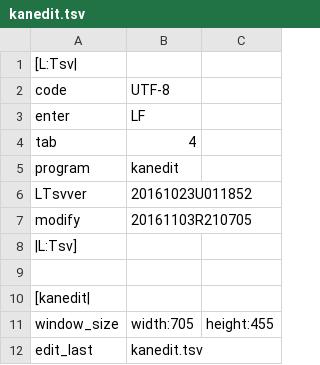
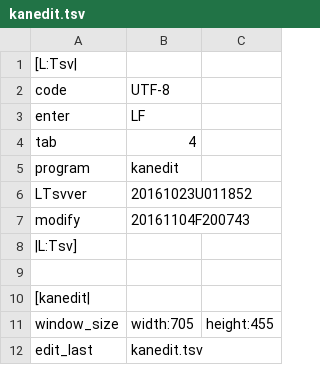
Before and after one commit to ooblog/LTsv10kanedit, a TSV file: kanedit.tsv, drawn as a sheet; only a part is shown.

```diff
--- a/kanedit.tsv
+++ b/kanedit.tsv
@@ -6,3 +6,3 @@ program	kanedit
 LTsvver	20161023U011852
-modify	20161103R210705
+modify	20161104F200743
 |L:Tsv]
```
Also changed, not shown: LTsv/LTsv_doc.tsv, LTsv/LTsv_glyph.tsv, 4 other files.
